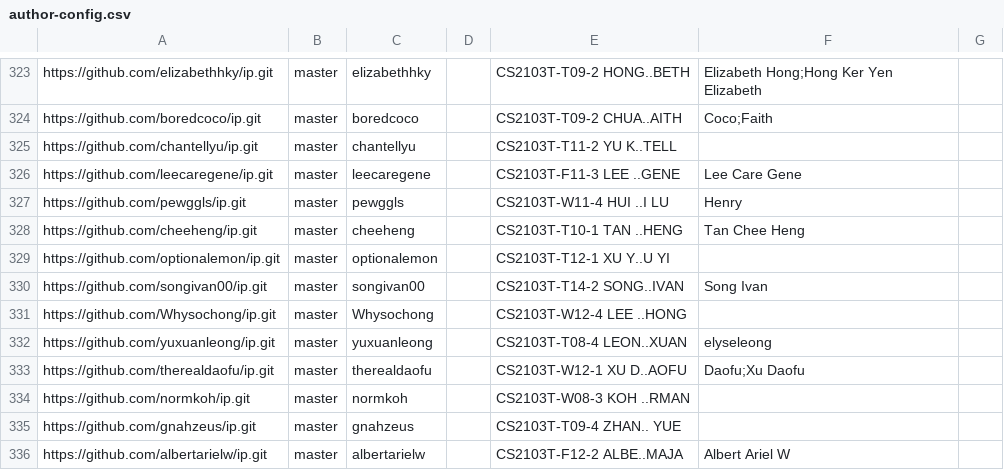
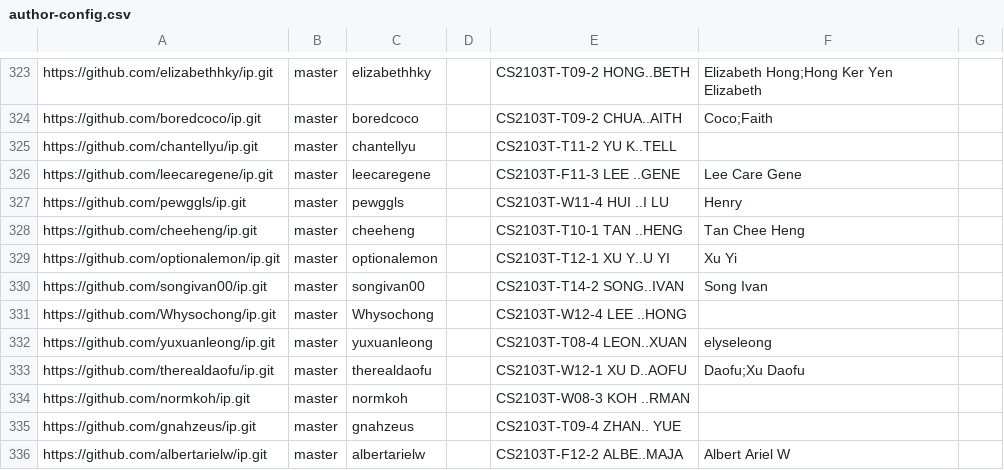
Before and after one commit to nus-cs2103-AY2223S1/ip-dashboard, a CSV file: configs/author-config.csv, drawn as a sheet; only a part is shown, gaps mark what is left out; the diff covers the shown part only.

```diff
--- a/configs/author-config.csv
+++ b/configs/author-config.csv
@@ -328,3 +328,3 @@ https://github.com/pewggls/ip.git,master,pewggls,,CS2103T-W11-4 HUI ..I LU,Henry
 https://github.com/cheeheng/ip.git,master,cheeheng,,CS2103T-T10-1 TAN ..HENG,Tan Chee Heng,
-https://github.com/optionalemon/ip.git,master,optionalemon,,CS2103T-T12-1 XU Y..U YI,,
+https://github.com/optionalemon/ip.git,master,optionalemon,,CS2103T-T12-1 XU Y..U YI,Xu Yi,
 https://github.com/songivan00/ip.git,master,songivan00,,CS2103T-T14-2 SONG..IVAN,Song Ivan,
```
Also changed, not shown: 5 edited cells elsewhere in this file.
